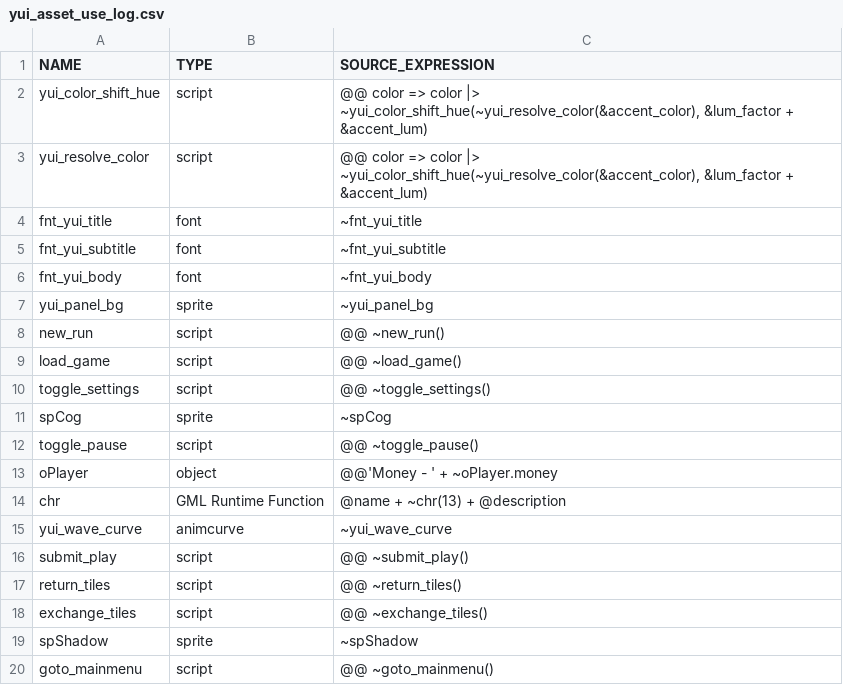
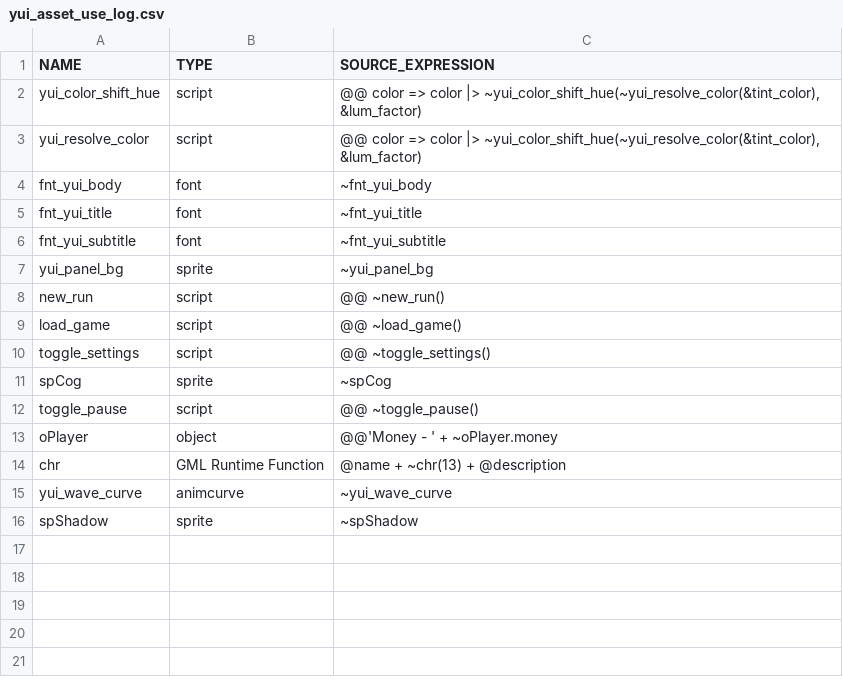
Before and after one commit to flowershoppe/Scramble, a CSV file: datafiles/logs/yui_asset_use_log.csv, drawn as a sheet.

```diff
--- a/datafiles/logs/yui_asset_use_log.csv
+++ b/datafiles/logs/yui_asset_use_log.csv
@@ -1,7 +1,7 @@
 NAME, TYPE, SOURCE_EXPRESSION
-yui_color_shift_hue, script, "@@ color => color |> ~yui_color_shift_hue(~yui_resolve_color(&accent_color), &lum_factor + &accent_lum)"
-yui_resolve_color, script, "@@ color => color |> ~yui_color_shift_hue(~yui_resolve_color(&accent_color), &lum_factor + &accent_lum)"
+yui_color_shift_hue, script, "@@ color => color |> ~yui_color_shift_hue(~yui_resolve_color(&tint_color), &lum_factor)"
+yui_resolve_color, script, "@@ color => color |> ~yui_color_shift_hue(~yui_resolve_color(&tint_color), &lum_factor)"
+fnt_yui_body, font, "~fnt_yui_body"
 fnt_yui_title, font, "~fnt_yui_title"
 fnt_yui_subtitle, font, "~fnt_yui_subtitle"
-fnt_yui_body, font, "~fnt_yui_body"
 yui_panel_bg, sprite, "~yui_panel_bg"
@@ -15,6 +15,2 @@ chr, GML Runtime Function, "@name + ~chr(13) + @description"
 yui_wave_curve, animcurve, "~yui_wave_curve"
-submit_play, script, "@@ ~submit_play()"
-return_tiles, script, "@@ ~return_tiles()"
-exchange_tiles, script, "@@ ~exchange_tiles()"
 spShadow, sprite, "~spShadow"
-goto_mainmenu, script, "@@ ~goto_mainmenu()"
```
Also changed, not shown: 6 other files.
